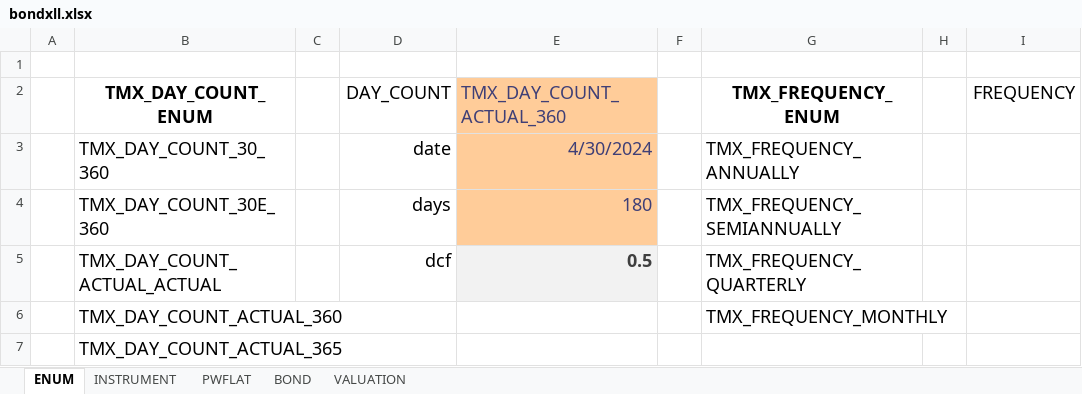
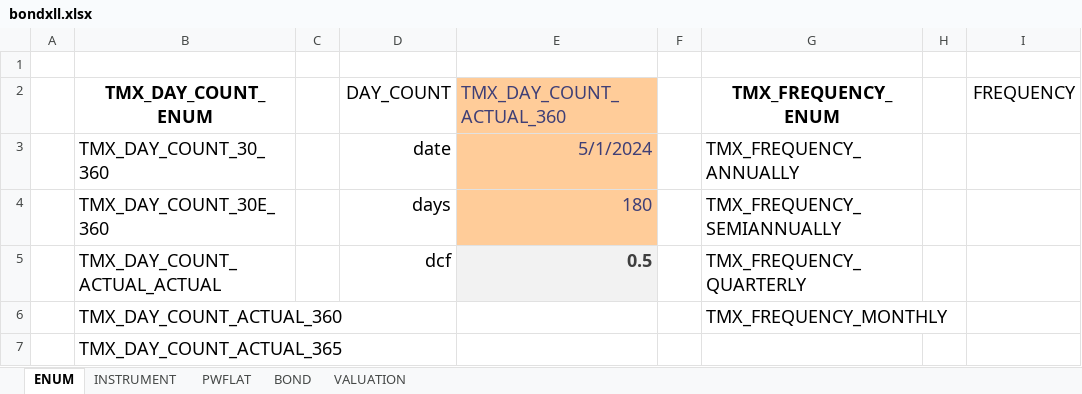
Before and after one commit to tmcrossx/bondxll, an Excel workbook: bondxll.xlsx, sheet ENUM, drawn as a sheet; only a part is shown; values as stored, in another font and other column widths than the file's, no borders; the diff names each change by its address in the sheet, - before the commit and + after, or states it on an @@ line.

```diff
--- a/bondxll.xlsx (sheet ENUM)
+++ b/bondxll.xlsx (sheet ENUM)
-E3 (TMX_DAY_COUNT_ACTUAL_360): 4/30/2024
+E3 (TMX_DAY_COUNT_ACTUAL_360): 5/1/2024
```
Also changed, not shown: sheet PWFLAT, sheet BOND, sheet VALUATION, sheet INSTRUMENT, formulas that keep their value, charts or pictures.
